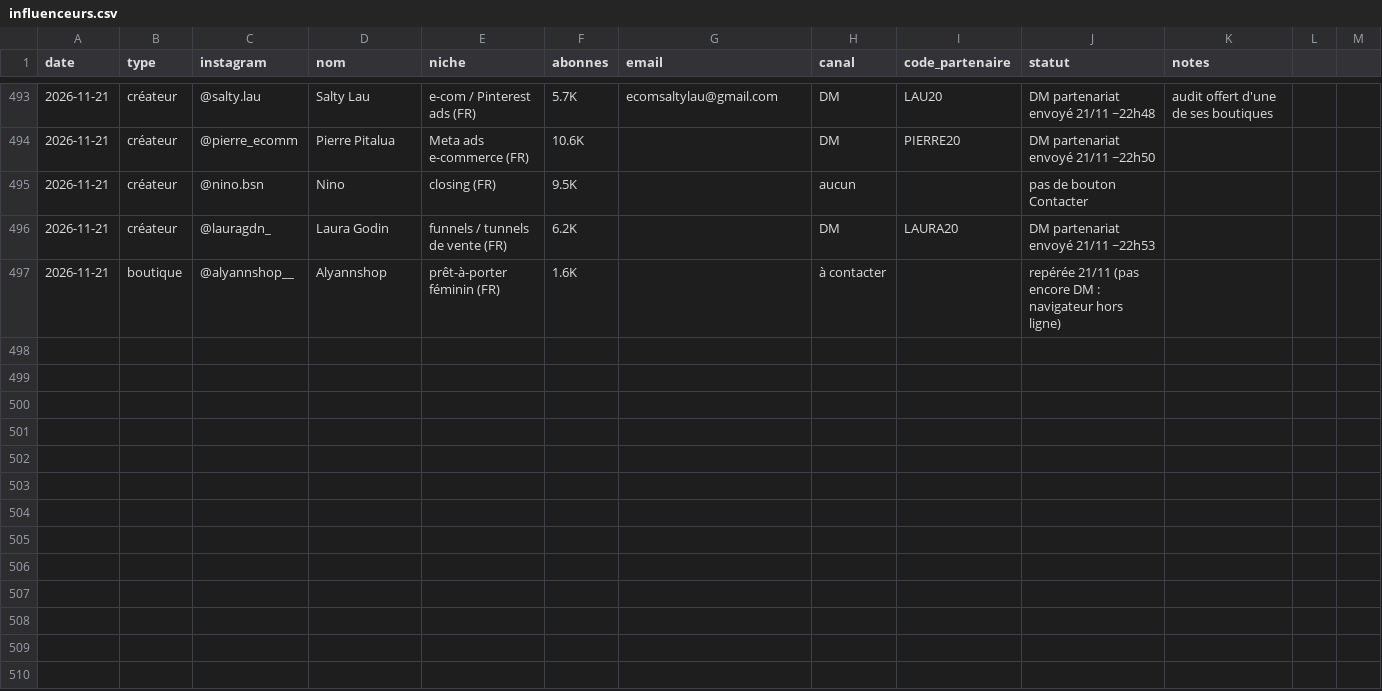
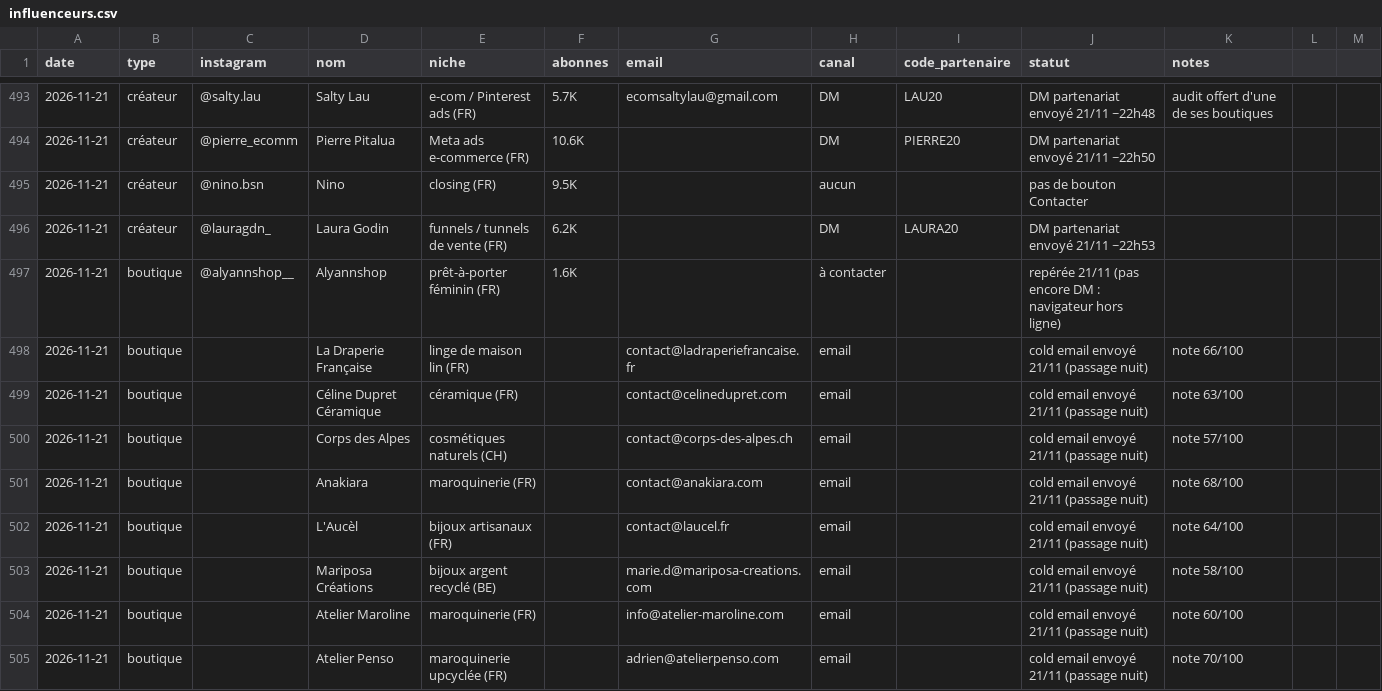
Before and after one commit to storescoreaudit-cmyk/storescore-audit.github.io, a CSV file: influenceurs.csv, drawn as a sheet; only a part is shown, gaps mark what is left out; the diff covers the shown part only; the diff names each change by its address in the sheet, - before the commit and + after, or states it on an @@ line.

```diff
--- a/influenceurs.csv
+++ b/influenceurs.csv
+row 498: 2026-11-21 | boutique |  | La Draperie Française | linge de maison lin (FR) |  | contact@ladraperiefrancaise.fr | email |  | cold email envoyé 21/11 (passage nuit) | note 66/100
+row 499: 2026-11-21 | boutique |  | Céline Dupret Céramique | céramique (FR) |  | contact@celinedupret.com | email |  | cold email envoyé 21/11 (passage nuit) | note 63/100
+row 500: 2026-11-21 | boutique |  | Corps des Alpes | cosmétiques naturels (CH) |  | contact@corps-des-alpes.ch | email |  | cold email envoyé 21/11 (passage nuit) | note 57/100
+row 501: 2026-11-21 | boutique |  | Anakiara | maroquinerie (FR) |  | contact@anakiara.com | email |  | cold email envoyé 21/11 (passage nuit) | note 68/100
+row 502: 2026-11-21 | boutique |  | L'Aucèl | bijoux artisanaux (FR) |  | contact@laucel.fr | email |  | cold email envoyé 21/11 (passage nuit) | note 64/100
+row 503: 2026-11-21 | boutique |  | Mariposa Créations | bijoux argent recyclé (BE) |  | marie.d@mariposa-creations.com | email |  | cold email envoyé 21/11 (passage nuit) | note 58/100
+row 504: 2026-11-21 | boutique |  | Atelier Maroline | maroquinerie (FR) |  | info@atelier-maroline.com | email |  | cold email envoyé 21/11 (passage nuit) | note 60/100
+row 505: 2026-11-21 | boutique |  | Atelier Penso | maroquinerie upcyclée (FR) |  | adrien@atelierpenso.com | email |  | cold email envoyé 21/11 (passage nuit) | note 70/100
```
Also changed, not shown: 8 added rows elsewhere in this file.
